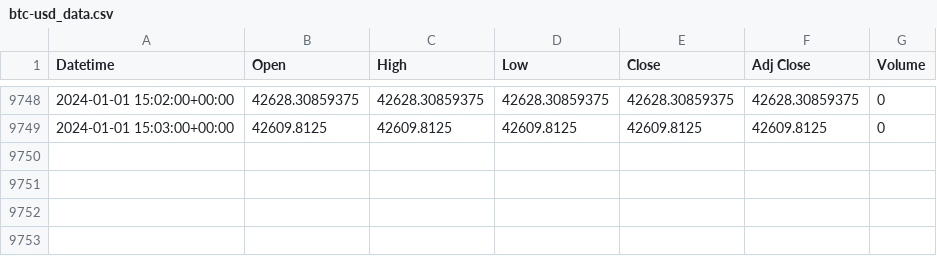
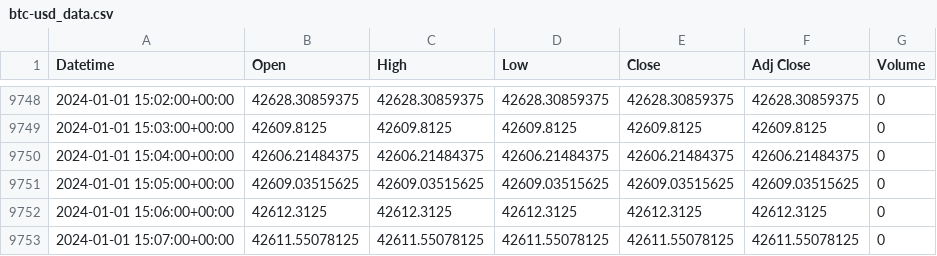
Before and after one commit to wildanzake/SugihkanVPS2, a CSV file: sugihkan/btc-usd_data.csv, drawn as a sheet; only a part is shown, gaps mark what is left out.

```diff
--- a/sugihkan/btc-usd_data.csv
+++ b/sugihkan/btc-usd_data.csv
@@ -9749 +9749,5 @@ Datetime,Open,High,Low,Close,Adj Close,Volume
 2024-01-01 15:03:00+00:00,42609.8125,42609.8125,42609.8125,42609.8125,42609.8125,0
+2024-01-01 15:04:00+00:00,42606.21484375,42606.21484375,42606.21484375,42606.21484375,42606.21484375,0
+2024-01-01 15:05:00+00:00,42609.03515625,42609.03515625,42609.03515625,42609.03515625,42609.03515625,0
+2024-01-01 15:06:00+00:00,42612.3125,42612.3125,42612.3125,42612.3125,42612.3125,0
+2024-01-01 15:07:00+00:00,42611.55078125,42611.55078125,42611.55078125,42611.55078125,42611.55078125,0
```
Also changed, not shown: 3 other files.
